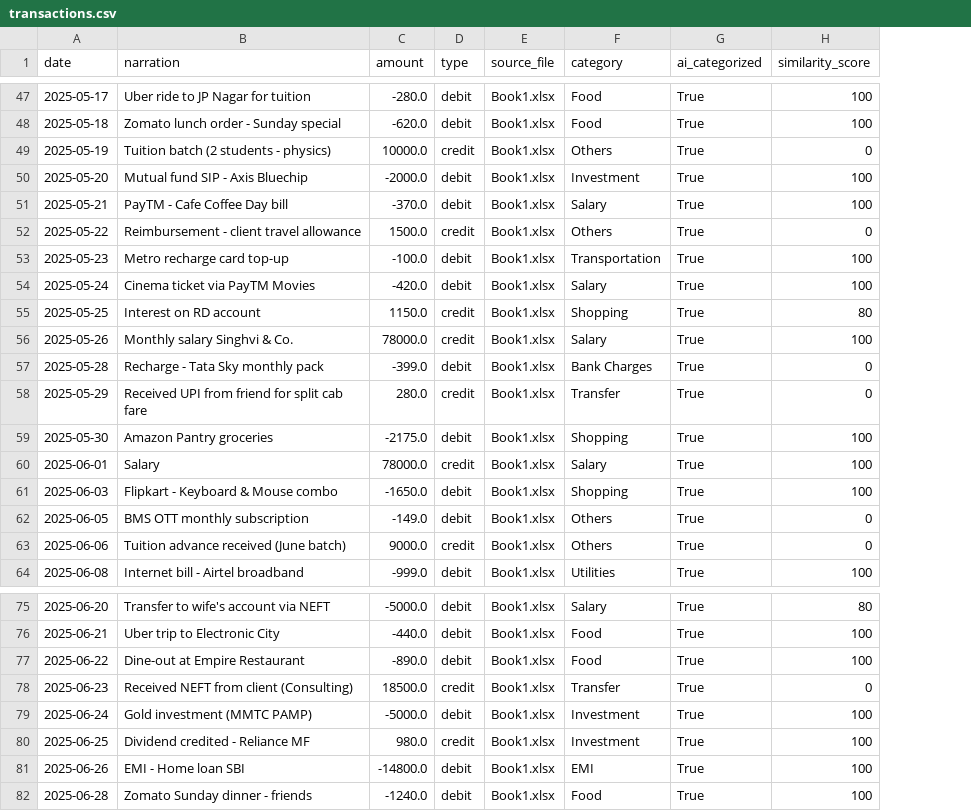
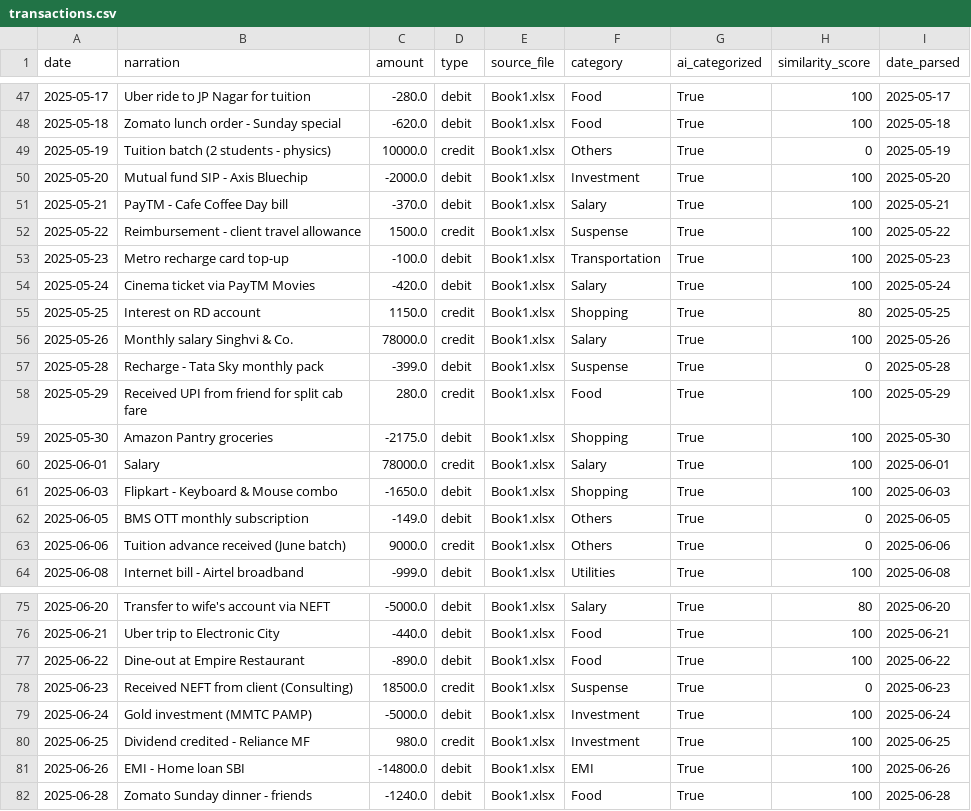
Before and after one commit to mehtapreet08/Bank-Statement-Pro, a CSV file: data/transactions.csv, drawn as a sheet; only a part is shown, gaps mark what is left out; the diff covers the shown part only; the diff names each change by its address in the sheet, - before the commit and + after, or states it on an @@ line.

```diff
--- a/data/transactions.csv
+++ b/data/transactions.csv
+column I (date_parsed), rows 47-64: 2025-05-17 | 2025-05-18 | 2025-05-19 | 2025-05-20 | 2025-05-21 | 2025-05-22 | 2025-05-23 | 2025-05-24 | 2025-05-25 | 2025-05-26 | 2025-05-28 | 2025-05-29 | 2025-05-30 | 2025-06-01 | 2025-06-03 | 2025-06-05 | 2025-06-06 | 2025-06-08; rows 75-82: 2025-06-20 | 2025-06-21 | 2025-06-22 | 2025-06-23 | 2025-06-24 | 2025-06-25 | 2025-06-26 | 2025-06-28
-F52 (category): Others
+F52 (category): Suspense
-H52 (similarity_score): 0
+H52 (similarity_score): 100
-F57 (category): Bank Charges
+F57 (category): Suspense
-F58 (category): Transfer
+F58 (category): Food
-H58 (similarity_score): 0
+H58 (similarity_score): 100
-F78 (category): Transfer
+F78 (category): Suspense
```
Also changed, not shown: 10 edited cells elsewhere in this file, 17 other files.
